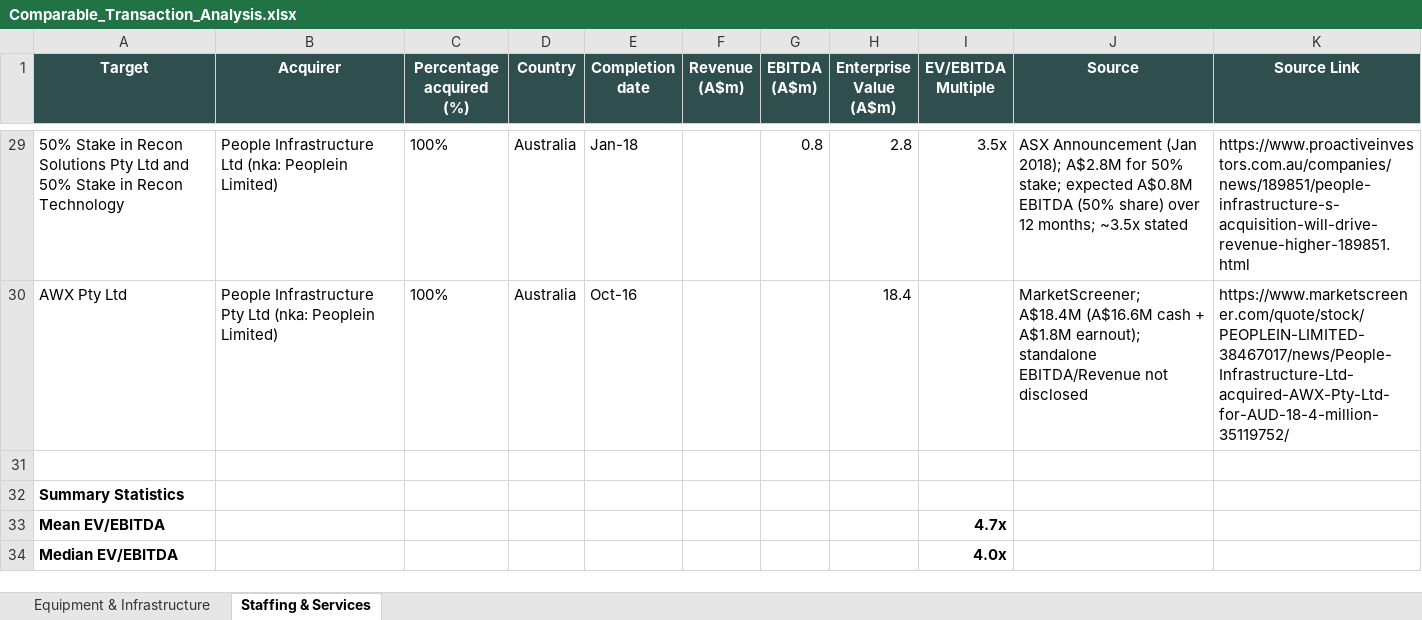
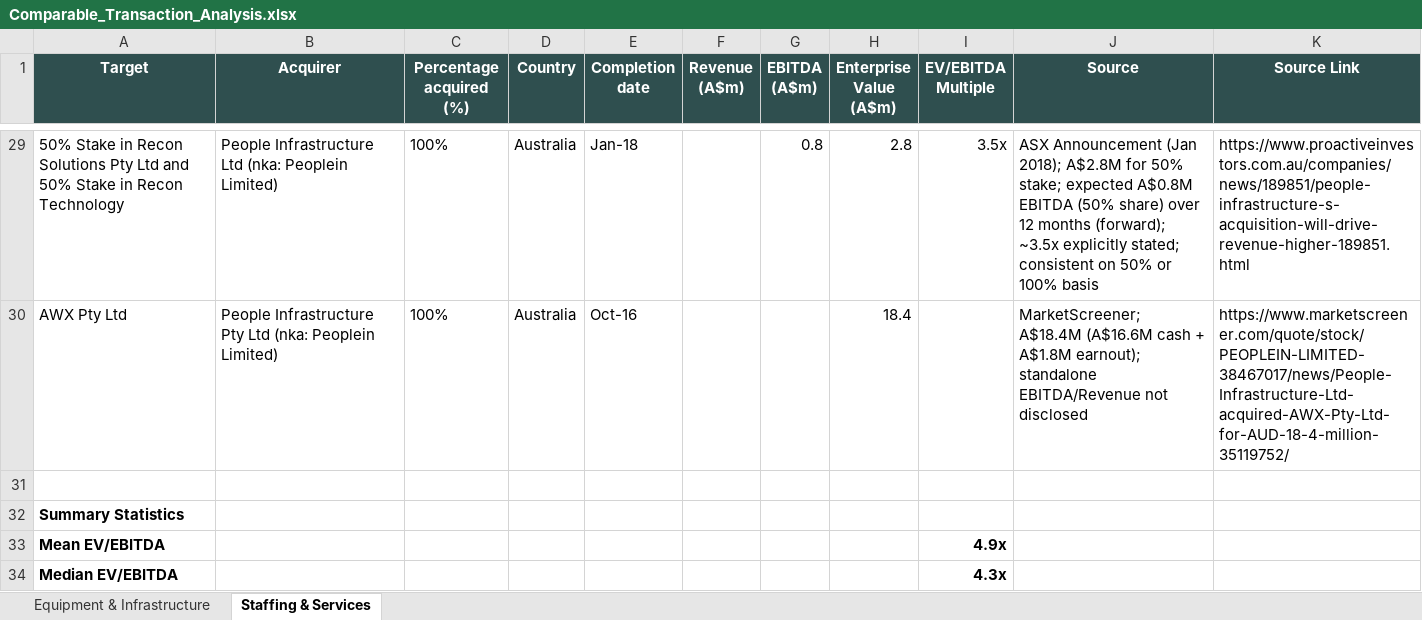
Before and after one commit to Jeffercopter/Comps, an Excel workbook: Comparable_Transaction_Analysis.xlsx, sheet Staffing & Services, drawn as a sheet; only a part is shown, gaps mark what is left out; values as stored, in another font and other column widths than the file's, no borders; the diff covers the shown part only; the diff names each change by its address in the sheet, - before the commit and + after, or states it on an @@ line.

```diff
--- a/Comparable_Transaction_Analysis.xlsx (sheet Staffing & Services)
+++ b/Comparable_Transaction_Analysis.xlsx (sheet Staffing & Services)
-J29 (Source): …over 12 months; ~3.5x stated
+J29 (Source): …over 12 months (forward); ~3.5x explicitly stated; consistent on 50% or 100% basis
-I33 (EV/EBITDA Multiple): 4.7x
+I33 (EV/EBITDA Multiple): 4.9x
-I34 (EV/EBITDA Multiple): 4.0x
+I34 (EV/EBITDA Multiple): 4.3x
```
Also changed, not shown: 23 edited cells elsewhere in this sheet, sheet Equipment & Infrastructure, 1 other file.
